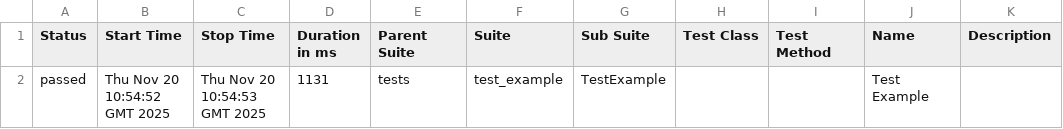
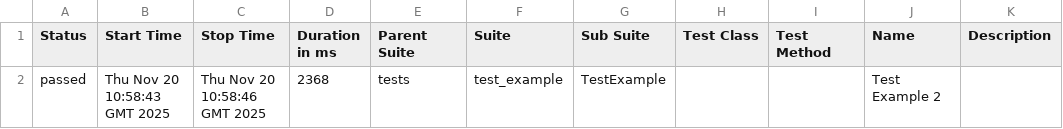
Before and after one commit to RebusAQA/git-ci, a CSV file: data/suites.csv, drawn as a sheet.

```diff
--- a/data/suites.csv
+++ b/data/suites.csv
@@ -1,2 +1,2 @@
 "Status","Start Time","Stop Time","Duration in ms","Parent Suite","Suite","Sub Suite","Test Class","Test Method","Name","Description"
-"passed","Thu Nov 20 10:54:52 GMT 2025","Thu Nov 20 10:54:53 GMT 2025","1131","tests","test_example","TestExample","","","Test Example",""
+"passed","Thu Nov 20 10:58:43 GMT 2025","Thu Nov 20 10:58:46 GMT 2025","2368","tests","test_example","TestExample","","","Test Example 2",""
```
Also changed, not shown: 22 other files.
